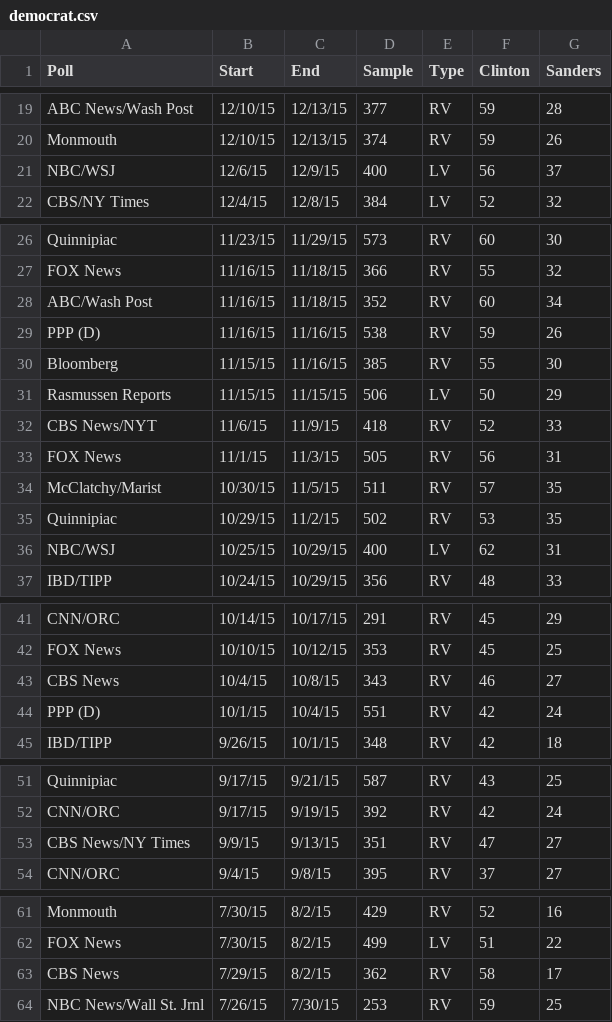
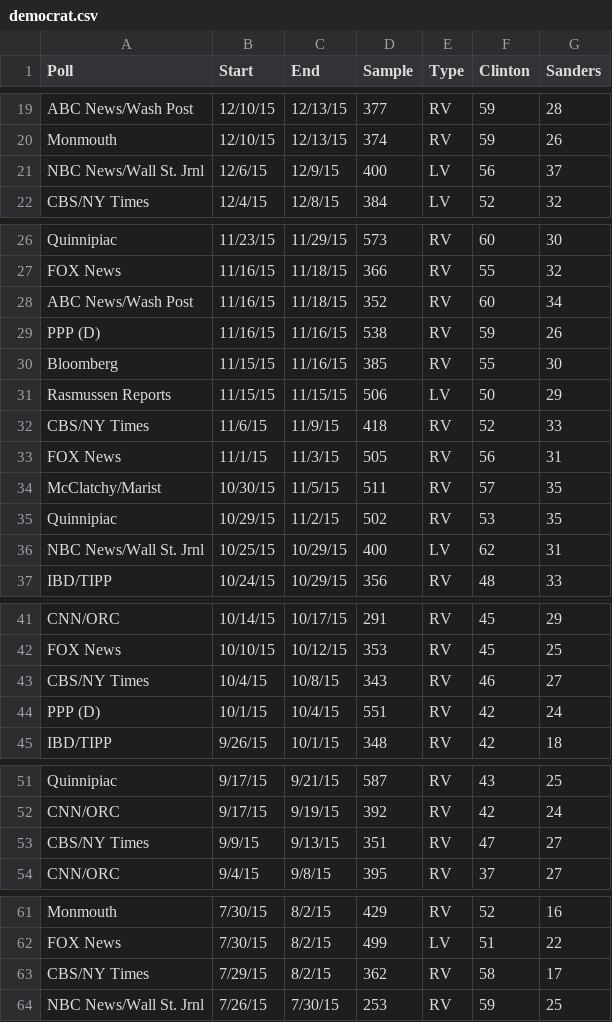
Before and after one commit to CUSHP-DSExplorers/DSExplore-2016Spr, a CSV file: model/democrat.csv, drawn as a sheet; only a part is shown, gaps mark what is left out.

```diff
--- a/model/democrat.csv
+++ b/model/democrat.csv
@@ -20,3 +20,3 @@ ABC News/Wash Post,12/10/15,12/13/15,377,RV,59,28
 Monmouth,12/10/15,12/13/15,374,RV,59,26
-NBC/WSJ,12/6/15,12/9/15,400,LV,56,37
+NBC News/Wall St. Jrnl,12/6/15,12/9/15,400,LV,56,37
 CBS/NY Times,12/4/15,12/8/15,384,LV,52,32
@@ -27,3 +27,3 @@ Quinnipiac,11/23/15,11/29/15,573,RV,60,30
 FOX News,11/16/15,11/18/15,366,RV,55,32
-ABC/Wash Post,11/16/15,11/18/15,352,RV,60,34
+ABC News/Wash Post,11/16/15,11/18/15,352,RV,60,34
 PPP (D),11/16/15,11/16/15,538,RV,59,26
@@ -31,3 +31,3 @@ Bloomberg,11/15/15,11/16/15,385,RV,55,30
 Rasmussen Reports,11/15/15,11/15/15,506,LV,50,29
-CBS News/NYT,11/6/15,11/9/15,418,RV,52,33
+CBS/NY Times,11/6/15,11/9/15,418,RV,52,33
 FOX News,11/1/15,11/3/15,505,RV,56,31
@@ -35,3 +35,3 @@ McClatchy/Marist,10/30/15,11/5/15,511,RV,57,35
 Quinnipiac,10/29/15,11/2/15,502,RV,53,35
-NBC/WSJ,10/25/15,10/29/15,400,LV,62,31
+NBC News/Wall St. Jrnl,10/25/15,10/29/15,400,LV,62,31
 IBD/TIPP,10/24/15,10/29/15,356,RV,48,33
@@ -42,3 +42,3 @@ CNN/ORC,10/14/15,10/17/15,291,RV,45,29
 FOX News,10/10/15,10/12/15,353,RV,45,25
-CBS News,10/4/15,10/8/15,343,RV,46,27
+CBS/NY Times,10/4/15,10/8/15,343,RV,46,27
 PPP (D),10/1/15,10/4/15,551,RV,42,24
@@ -52,3 +52,3 @@ Quinnipiac,9/17/15,9/21/15,587,RV,43,25
 CNN/ORC,9/17/15,9/19/15,392,RV,42,24
-CBS News/NY Times,9/9/15,9/13/15,351,RV,47,27
+CBS/NY Times,9/9/15,9/13/15,351,RV,47,27
 CNN/ORC,9/4/15,9/8/15,395,RV,37,27
@@ -62,3 +62,3 @@ Monmouth,7/30/15,8/2/15,429,RV,52,16
 FOX News,7/30/15,8/2/15,499,LV,51,22
-CBS News,7/29/15,8/2/15,362,RV,58,17
+CBS/NY Times,7/29/15,8/2/15,362,RV,58,17
 NBC News/Wall St. Jrnl,7/26/15,7/30/15,253,RV,59,25
```
Also changed, not shown: 1 other file.
